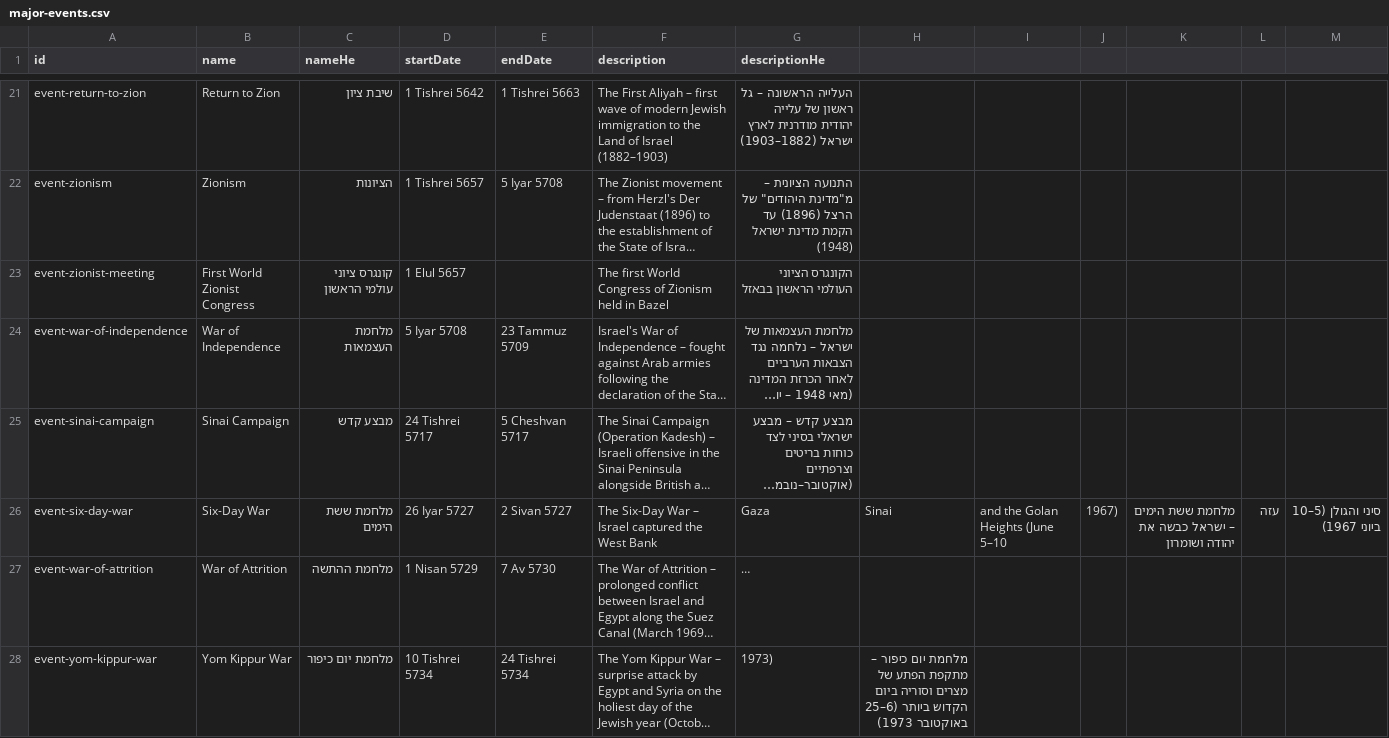
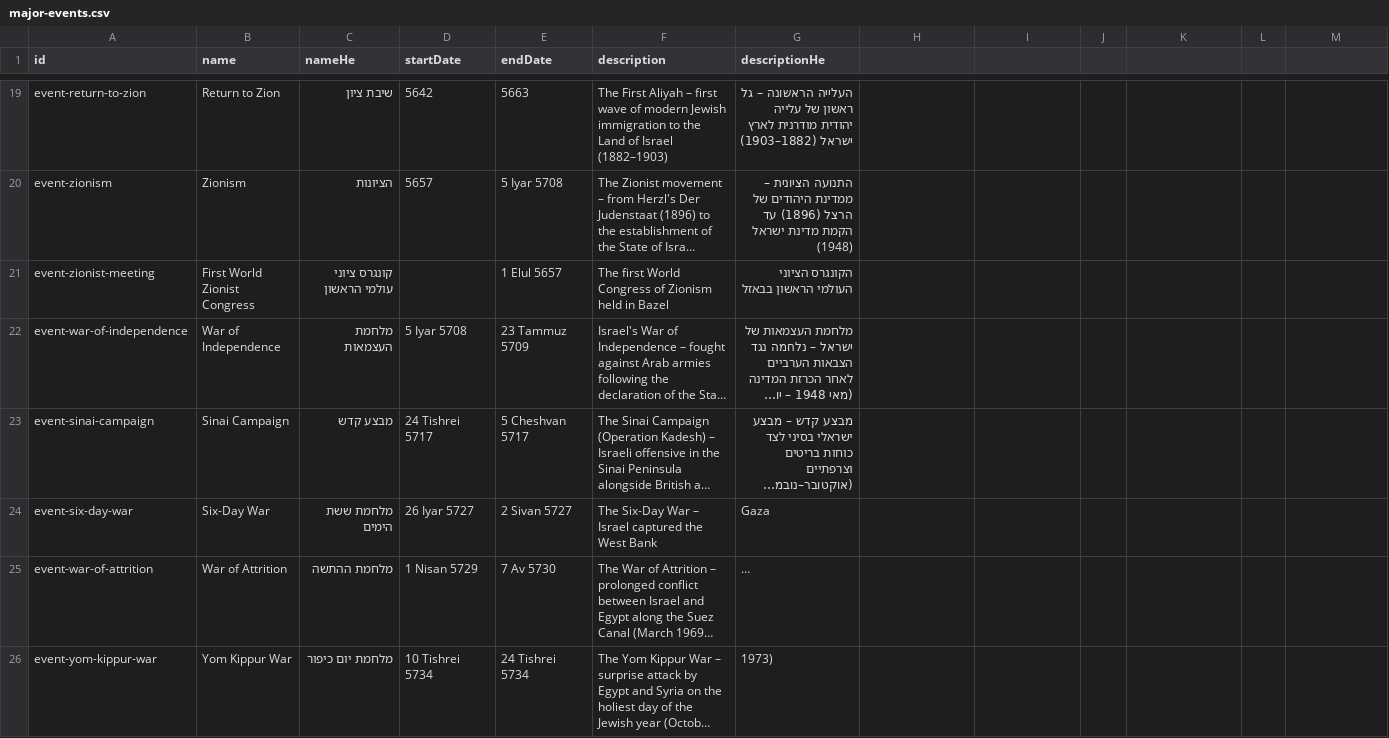
Before and after one commit to moshegc/whatsmyverse, a CSV file: bible-reading-app/public/data/history/major-events.csv, drawn as a sheet; only a part is shown, gaps mark what is left out; long unchanged cells end in …; addresses are those after the commit; the diff covers the shown part only; the diff names each change by its address in the sheet, - before the commit and + after, or states it on an @@ line.

Commit message:
* refactored date entry logic ** support year only entries ** support gregorian/hebrew dates ** support ongoing events (only start date)

```diff
--- a/bible-reading-app/public/data/history/major-events.csv
+++ b/bible-reading-app/public/data/history/major-events.csv
-D19 (startDate): 1 Tishrei 5642
+D19 (startDate): 5642
-E19 (endDate): 1 Tishrei 5663
+E19 (endDate): 5663
-D20 (startDate): 1 Tishrei 5657
+D20 (startDate): 5657
-G20 (descriptionHe): …הציונית – מ"מדינת היהודים" של הרצל…
+G20 (descriptionHe): …הציונית – ממדינת היהודים של הרצל…
-D21 (startDate): 1 Elul 5657
+D21 (startDate): (empty)
-E21 (endDate): (empty)
+E21 (endDate): 1 Elul 5657
-H24: Sinai
+H24: (empty)
-I24: and the Golan Heights (June 5–10
+I24: (empty)
-J24: 1967)
+J24: (empty)
-K24: מלחמת ששת הימים – ישראל כבשה את יהודה ושומרון
+K24: (empty)
-L24: עזה
+L24: (empty)
-M24: סיני והגולן (5–10 ביוני 1967)
+M24: (empty)
-H26: מלחמת יום כיפור – מתקפת הפתע של מצרים וסוריה ביום הקדוש ביותר (6–25 באוקטובר 1973)
+H26: (empty)
```
Also changed, not shown: 2 removed rows and 64 edited cells elsewhere in this file, bible-reading-app/public/data/history/bible-books.csv, bible-reading-app/public/data/history/biblical-figures.csv, 8 other files.
